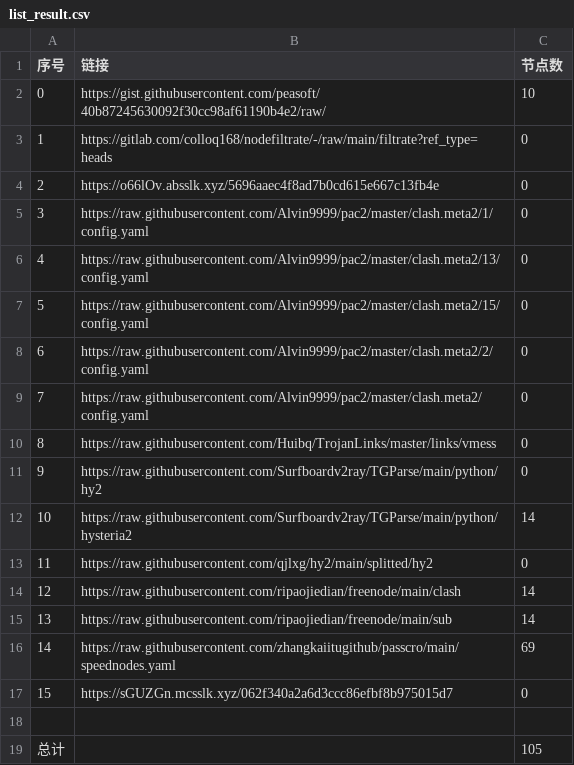
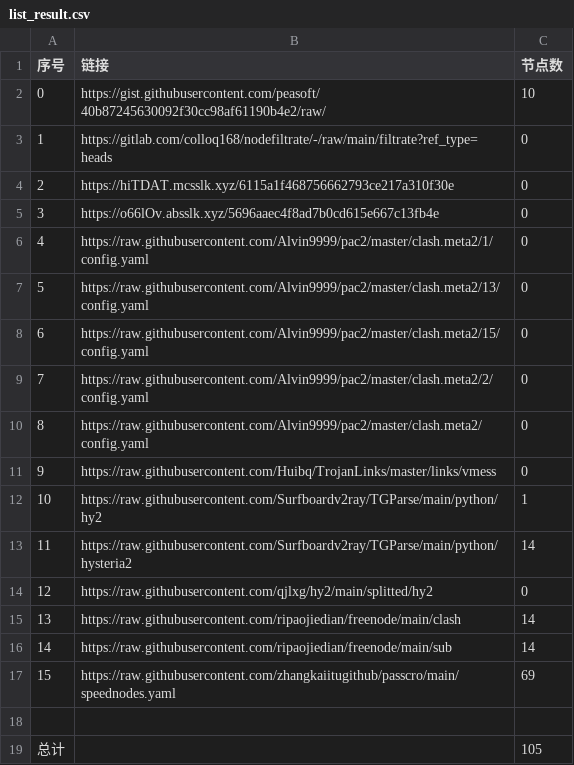
Before and after one commit to ohay5128/NoMoreWalls, a CSV file: list_result.csv, drawn as a sheet; removed rows and columns are numbered as before the commit, all else as after; the diff names each change by its address in the sheet, - before the commit and + after, or states it on an @@ line.

```diff
--- a/list_result.csv
+++ b/list_result.csv
+row 4: 2 | https://hiTDAT.mcsslk.xyz/6115a1f468756662793ce217a310f30e | 0
@@ column A (序号) renumbered between rows 5 and 17 @@
-C12 (节点数): 0
+C12 (节点数): 1
-row 17: 15 | https://sGUZGn.mcsslk.xyz/062f340a2a6d3ccc86efbf8b975015d7 | 0
```
Also changed, not shown: 7 other files.
